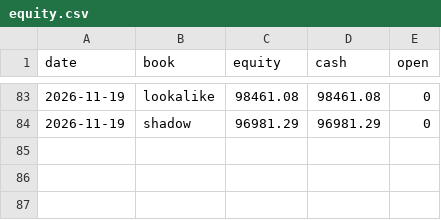
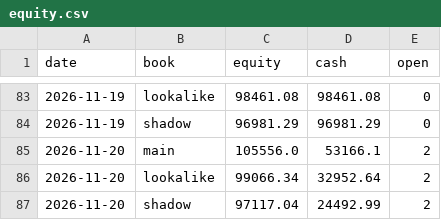
Before and after one commit to SiddhantAnand/stocks-paper-trader, a CSV file: data/paper/equity.csv, drawn as a sheet; only a part is shown, gaps mark what is left out; the diff names each change by its address in the sheet, - before the commit and + after, or states it on an @@ line.

```diff
--- a/data/paper/equity.csv
+++ b/data/paper/equity.csv
+row 85: 2026-11-20 | main | 105556.0 | 53166.1 | 2
+row 86: 2026-11-20 | lookalike | 99066.34 | 32952.64 | 2
+row 87: 2026-11-20 | shadow | 97117.04 | 24492.99 | 2
```
Also changed, not shown: 9 other files.
